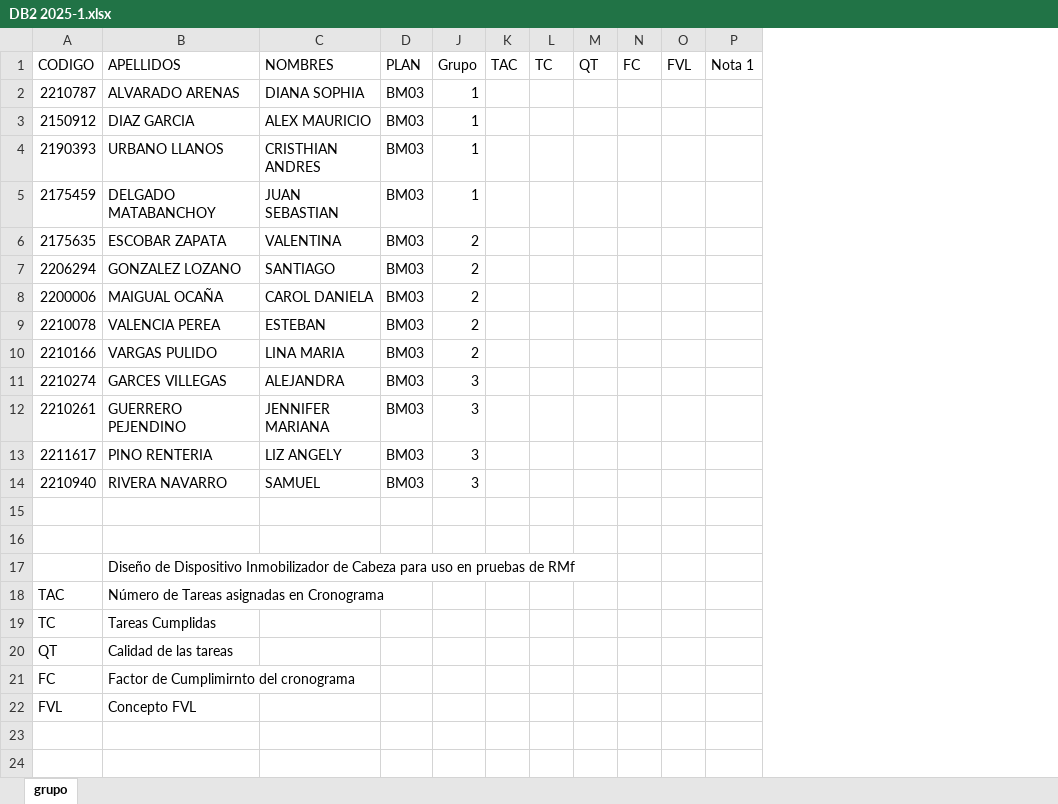
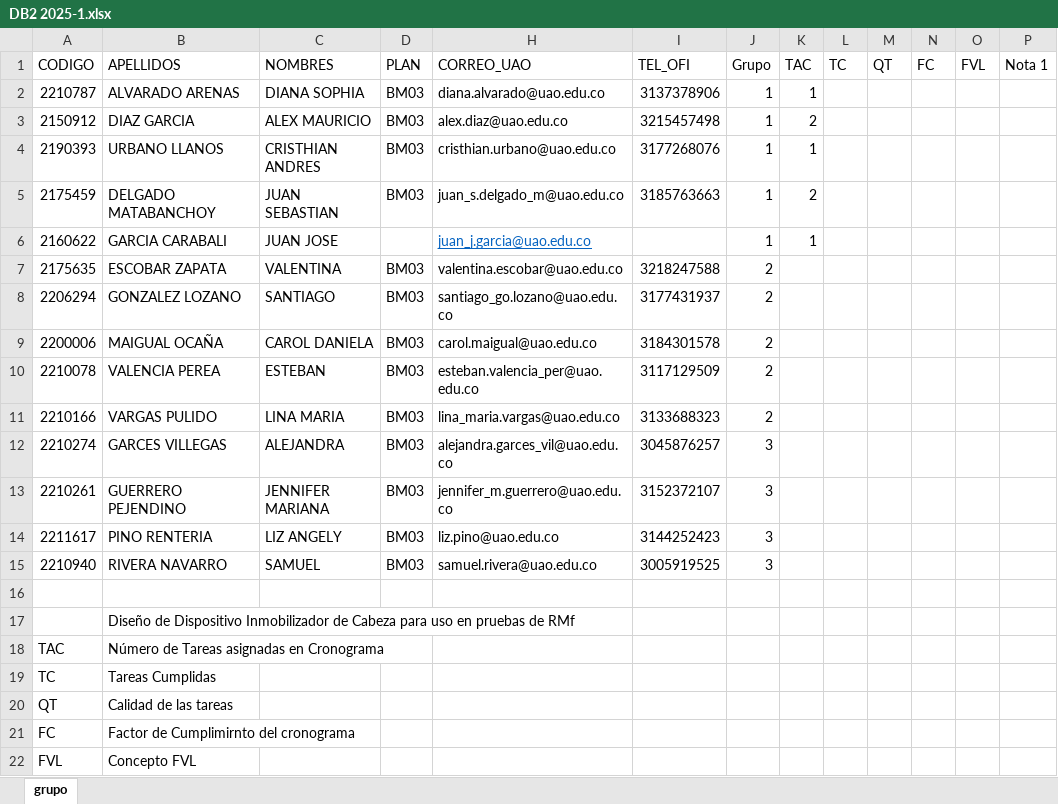
Before and after one commit to oicampo-uao/oicampo-uao.github.io, an Excel workbook: academics/DB2/2025-1/DB2 2025-1.xlsx, sheet grupo, drawn as a sheet; values as stored, in another font and other column widths than the file's, no borders; removed rows and columns are numbered as before the commit, all else as after; the diff names each change by its address in the sheet, - before the commit and + after, or states it on an @@ line.

Commit message:
Update DB2 2025-1.xlsx

```diff
--- a/academics/DB2/2025-1/DB2 2025-1.xlsx (sheet grupo)
+++ b/academics/DB2/2025-1/DB2 2025-1.xlsx (sheet grupo)
@@ column H (CORREO_UAO) unhidden, rows 2-5: diana.alvarado@uao.edu.co | alex.diaz@uao.edu.co | cristhian.urbano@uao.edu.co | juan_s.delgado_m@uao.edu.co; rows 7-15: valentina.escobar@uao.edu.co | santiago_go.lozano@uao.edu.co | carol.maigual@uao.edu.co | esteban.valencia_per@uao.edu.co | lina_maria.vargas@uao.edu.co | alejandra.garces_vil@uao.edu.co | jennifer_m.guerrero@uao.edu.co | liz.pino@uao.edu.co | samuel.rivera@uao.edu.co @@
@@ column I (TEL_OFI) unhidden, rows 2-5: 3137378906 | 3215457498 | 3177268076 | 3185763663; rows 7-15: 3218247588 | 3177431937 | 3184301578 | 3117129509 | 3133688323 | 3045876257 | 3152372107 | 3144252423 | 3005919525 @@
-K2 (TAC): (empty)
+K2 (TAC): 1
-K3 (TAC): (empty)
+K3 (TAC): 2
-K4 (TAC): (empty)
+K4 (TAC): 1
-K5 (TAC): (empty)
+K5 (TAC): 2
+row 6: 2160622 | GARCIA CARABALI | JUAN JOSE |  | juan_j.garcia@uao.edu.co |  | 1 | 1
-row 16: (empty)
```
